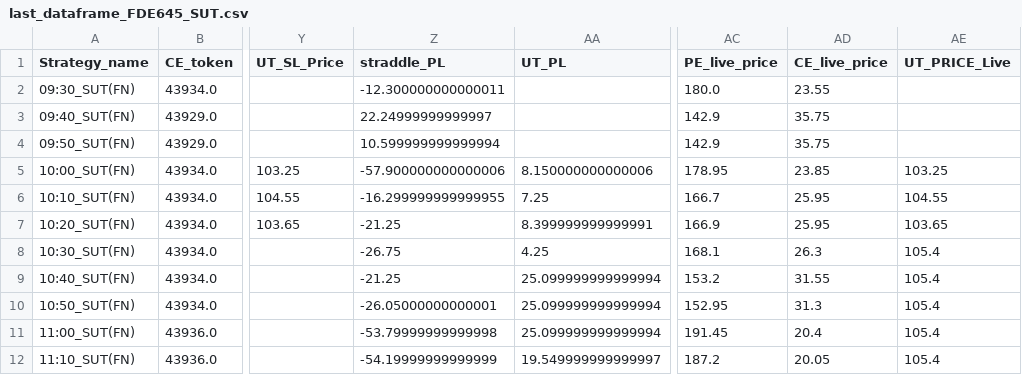
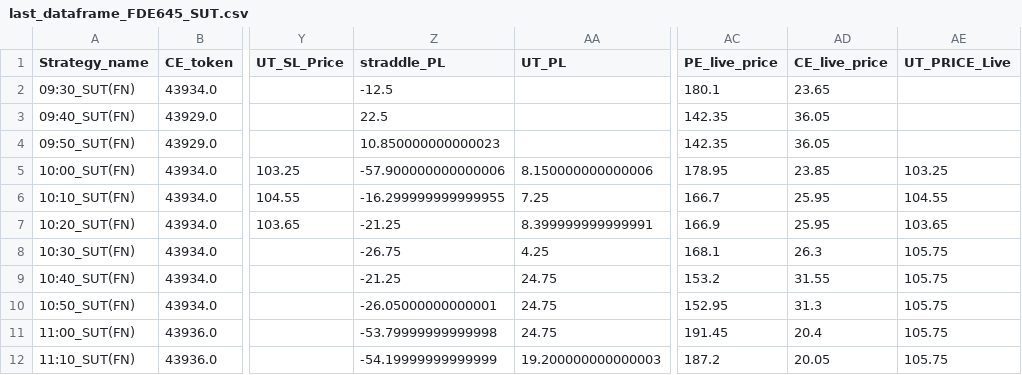
Before and after one commit to qjugglers/Dashboard, a CSV file: last_dataframe_FDE645_SUT.csv, drawn as a sheet; only a part is shown, gaps mark what is left out; the diff names each change by its address in the sheet, - before the commit and + after, or states it on an @@ line.

```diff
--- a/last_dataframe_FDE645_SUT.csv
+++ b/last_dataframe_FDE645_SUT.csv
-Z2 (straddle_PL): -12.300000000000011
+Z2 (straddle_PL): -12.5
-AC2 (PE_live_price): 180.0
+AC2 (PE_live_price): 180.1
-AD2 (CE_live_price): 23.55
+AD2 (CE_live_price): 23.65
-Z3 (straddle_PL): 22.24999999999997
+Z3 (straddle_PL): 22.5
-AC3:AC4 (PE_live_price): 142.9
+AC3:AC4 (PE_live_price): 142.35
-AD3:AD4 (CE_live_price): 35.75
+AD3:AD4 (CE_live_price): 36.05
-Z4 (straddle_PL): 10.599999999999994
+Z4 (straddle_PL): 10.850000000000023
-AE8:AE12 (UT_PRICE_Live): 105.4
+AE8:AE12 (UT_PRICE_Live): 105.75
-AA9:AA11 (UT_PL): 25.099999999999994
+AA9:AA11 (UT_PL): 24.75
-AA12 (UT_PL): 19.549999999999997
+AA12 (UT_PL): 19.200000000000003
```
Also changed, not shown: last_dataframe_XFD06_SUT.csv.
